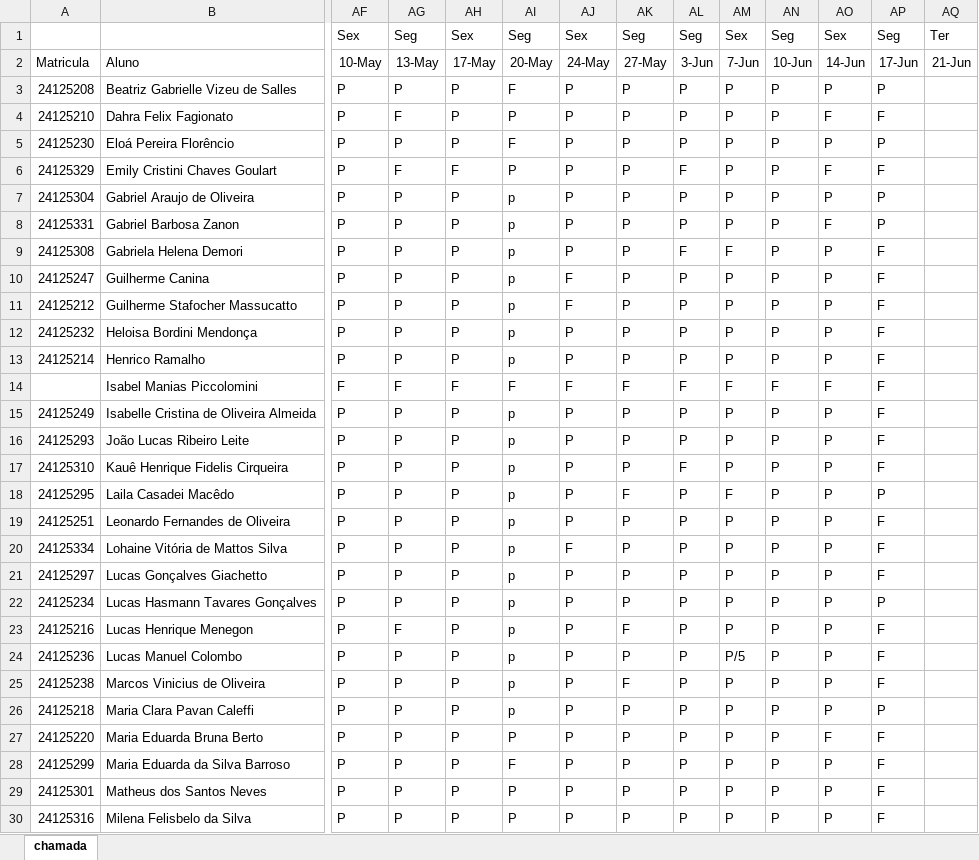
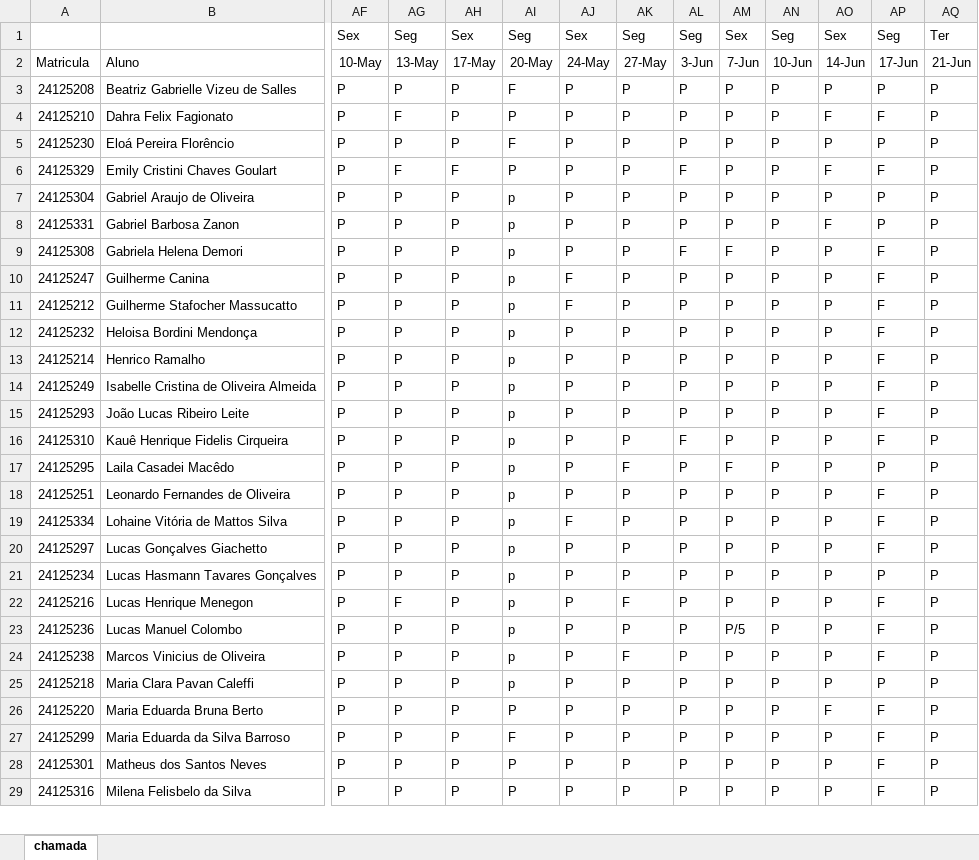
Before and after one commit to wellifabio/sesi2024, an Excel workbook: 2em/1DES/chamada.xlsx, sheet chamada, drawn as a sheet; only a part is shown, gaps mark what is left out; values as stored, in another font and other column widths than the file's, no borders; conditional formats not drawn; removed rows and columns are numbered as before the commit, all else as after; rows hold the shown columns only; the diff covers the shown part only; the diff names each change by its address in the sheet, - before the commit and + after, or states it on an @@ line.

Commit message:
1semestre

```diff
--- a/2em/1DES/chamada.xlsx (sheet chamada)
+++ b/2em/1DES/chamada.xlsx (sheet chamada)
-AQ3:AQ13: (empty)
+AQ3:AQ13: P
-row 14:  | Isabel Manias Piccolomini | F | F | F | F | F | F | F | F | F | F | F
-AQ14:AQ29: (empty)
+AQ14:AQ29: P
```
Also changed, not shown: 5 edited cells elsewhere in this sheet.
